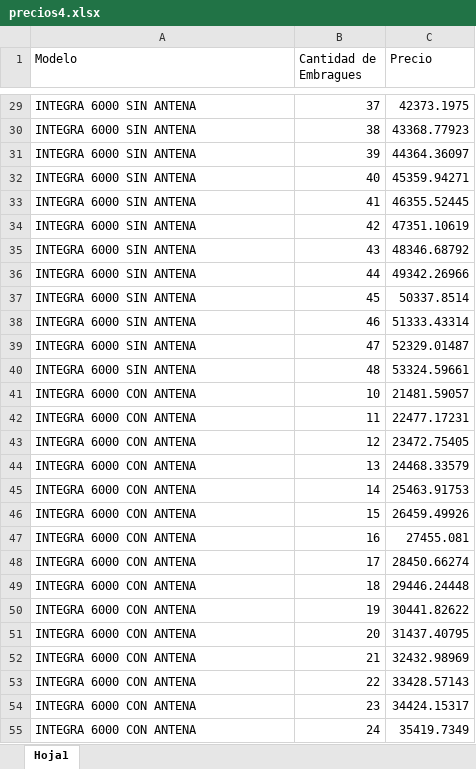
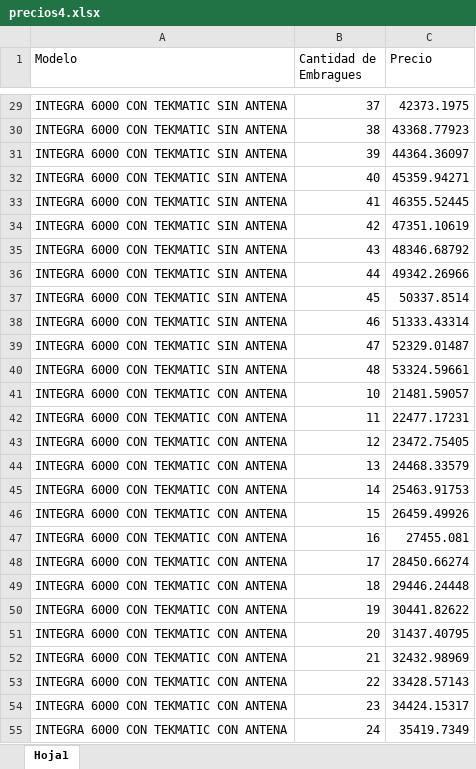
Before and after one commit to controlagro/controlagro.github.io, an Excel workbook: precios4.xlsx, sheet Hoja1, drawn as a sheet; only a part is shown, gaps mark what is left out; values as stored, in another font and other column widths than the file's, no borders; the diff covers the shown part only; the diff names each change by its address in the sheet, - before the commit and + after, or states it on an @@ line.

```diff
--- a/precios4.xlsx (sheet Hoja1)
+++ b/precios4.xlsx (sheet Hoja1)
-A29:A40 (Modelo): INTEGRA 6000 SIN ANTENA
+A29:A40 (Modelo): INTEGRA 6000 CON TEKMATIC SIN ANTENA
-A41:A55 (Modelo): INTEGRA 6000 CON ANTENA
+A41:A55 (Modelo): INTEGRA 6000 CON TEKMATIC CON ANTENA
```
Also changed, not shown: 207 edited cells elsewhere in this sheet, precios1.xlsx, precios3.xlsx, 5 other files.
